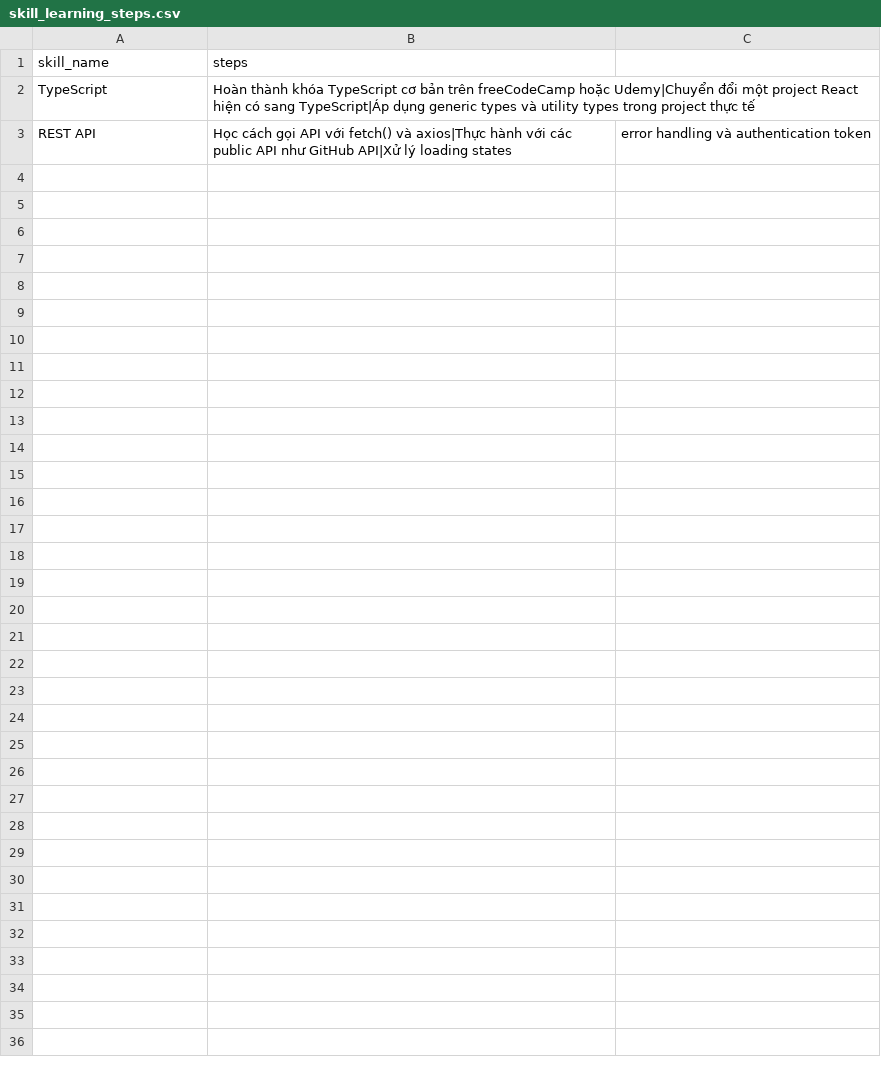
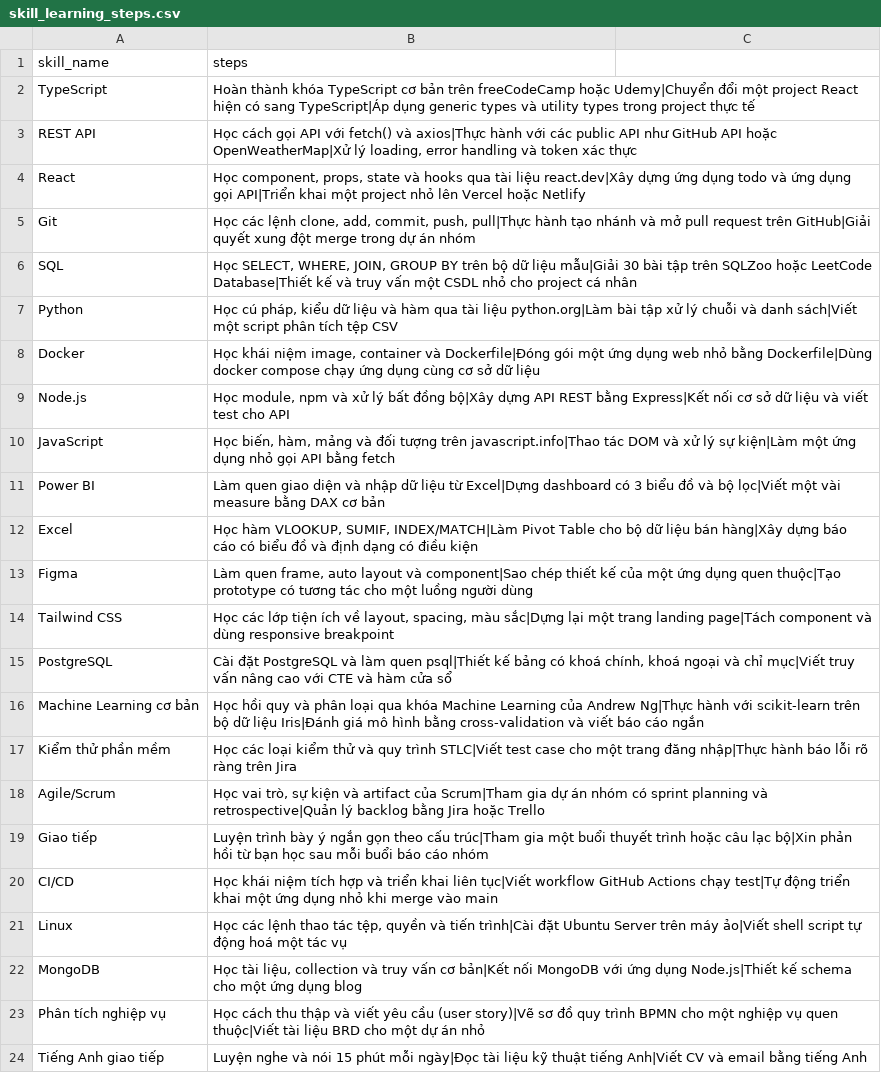
Before and after one commit to tbill111/TimKiemViecLam, a CSV file: backend/seed/data/skill_learning_steps.csv, drawn as a sheet.

Commit message:
feat(seed): danh mục 108 kỹ năng, 259 alias, 30 công ty và 150 tin tuyển dụng
12 tin đầu lấy nguyên từ frontend; phần còn lại sinh với seed cố định, lương tăng nhẹ theo tháng, đủ 5 cấp bậc.

```diff
--- a/backend/seed/data/skill_learning_steps.csv
+++ b/backend/seed/data/skill_learning_steps.csv
@@ -2,2 +2,23 @@ skill_name,steps
 TypeScript,Hoàn thành khóa TypeScript cơ bản trên freeCodeCamp hoặc Udemy|Chuyển đổi một project React hiện có sang TypeScript|Áp dụng generic types và utility types trong project thực tế
-REST API,Học cách gọi API với fetch() và axios|Thực hành với các public API như GitHub API|Xử lý loading states, error handling và authentication token
+REST API,"Học cách gọi API với fetch() và axios|Thực hành với các public API như GitHub API hoặc OpenWeatherMap|Xử lý loading, error handling và token xác thực"
+React,"Học component, props, state và hooks qua tài liệu react.dev|Xây dựng ứng dụng todo và ứng dụng gọi API|Triển khai một project nhỏ lên Vercel hoặc Netlify"
+Git,"Học các lệnh clone, add, commit, push, pull|Thực hành tạo nhánh và mở pull request trên GitHub|Giải quyết xung đột merge trong dự án nhóm"
+SQL,"Học SELECT, WHERE, JOIN, GROUP BY trên bộ dữ liệu mẫu|Giải 30 bài tập trên SQLZoo hoặc LeetCode Database|Thiết kế và truy vấn một CSDL nhỏ cho project cá nhân"
+Python,"Học cú pháp, kiểu dữ liệu và hàm qua tài liệu python.org|Làm bài tập xử lý chuỗi và danh sách|Viết một script phân tích tệp CSV"
+Docker,"Học khái niệm image, container và Dockerfile|Đóng gói một ứng dụng web nhỏ bằng Dockerfile|Dùng docker compose chạy ứng dụng cùng cơ sở dữ liệu"
+Node.js,"Học module, npm và xử lý bất đồng bộ|Xây dựng API REST bằng Express|Kết nối cơ sở dữ liệu và viết test cho API"
+JavaScript,"Học biến, hàm, mảng và đối tượng trên javascript.info|Thao tác DOM và xử lý sự kiện|Làm một ứng dụng nhỏ gọi API bằng fetch"
+Power BI,Làm quen giao diện và nhập dữ liệu từ Excel|Dựng dashboard có 3 biểu đồ và bộ lọc|Viết một vài measure bằng DAX cơ bản
+Excel,"Học hàm VLOOKUP, SUMIF, INDEX/MATCH|Làm Pivot Table cho bộ dữ liệu bán hàng|Xây dựng báo cáo có biểu đồ và định dạng có điều kiện"
+Figma,"Làm quen frame, auto layout và component|Sao chép thiết kế của một ứng dụng quen thuộc|Tạo prototype có tương tác cho một luồng người dùng"
+Tailwind CSS,"Học các lớp tiện ích về layout, spacing, màu sắc|Dựng lại một trang landing page|Tách component và dùng responsive breakpoint"
+PostgreSQL,"Cài đặt PostgreSQL và làm quen psql|Thiết kế bảng có khoá chính, khoá ngoại và chỉ mục|Viết truy vấn nâng cao với CTE và hàm cửa sổ"
+Machine Learning cơ bản,Học hồi quy và phân loại qua khóa Machine Learning của Andrew Ng|Thực hành với scikit-learn trên bộ dữ liệu Iris|Đánh giá mô hình bằng cross-validation và viết báo cáo ngắn
+Kiểm thử phần mềm,Học các loại kiểm thử và quy trình STLC|Viết test case cho một trang đăng nhập|Thực hành báo lỗi rõ ràng trên Jira
+Agile/Scrum,"Học vai trò, sự kiện và artifact của Scrum|Tham gia dự án nhóm có sprint planning và retrospective|Quản lý backlog bằng Jira hoặc Trello"
+Giao tiếp,Luyện trình bày ý ngắn gọn theo cấu trúc|Tham gia một buổi thuyết trình hoặc câu lạc bộ|Xin phản hồi từ bạn học sau mỗi buổi báo cáo nhóm
+CI/CD,Học khái niệm tích hợp và triển khai liên tục|Viết workflow GitHub Actions chạy test|Tự động triển khai một ứng dụng nhỏ khi merge vào main
+Linux,"Học các lệnh thao tác tệp, quyền và tiến trình|Cài đặt Ubuntu Server trên máy ảo|Viết shell script tự động hoá một tác vụ"
+MongoDB,"Học tài liệu, collection và truy vấn cơ bản|Kết nối MongoDB với ứng dụng Node.js|Thiết kế schema cho một ứng dụng blog"
+Phân tích nghiệp vụ,Học cách thu thập và viết yêu cầu (user story)|Vẽ sơ đồ quy trình BPMN cho một nghiệp vụ quen thuộc|Viết tài liệu BRD cho một dự án nhỏ
+Tiếng Anh giao tiếp,Luyện nghe và nói 15 phút mỗi ngày|Đọc tài liệu kỹ thuật tiếng Anh|Viết CV và email bằng tiếng Anh
```
Also changed, not shown: backend/seed/data/companies.csv, backend/seed/data/occupation_templates.csv, 8 other files.
